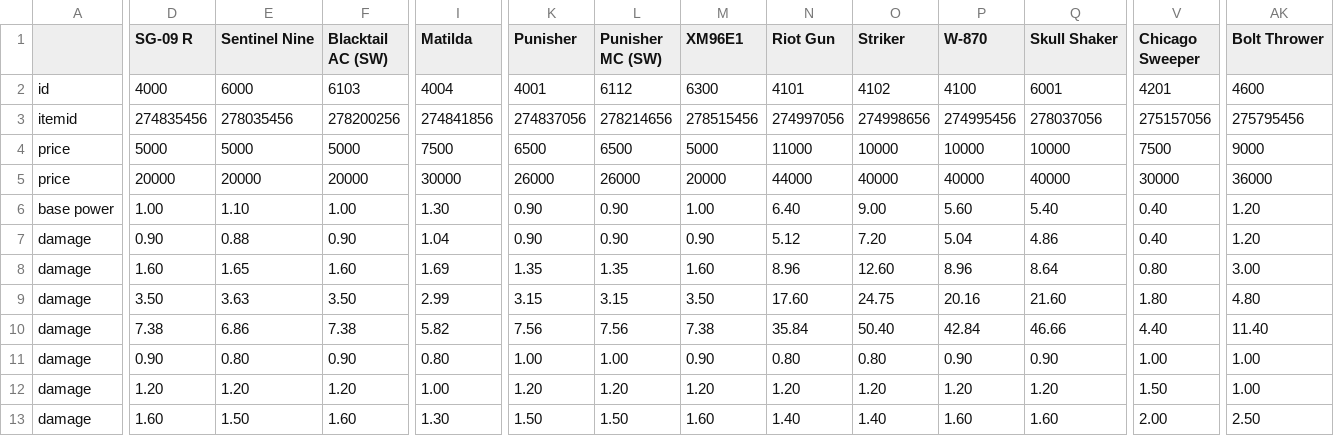
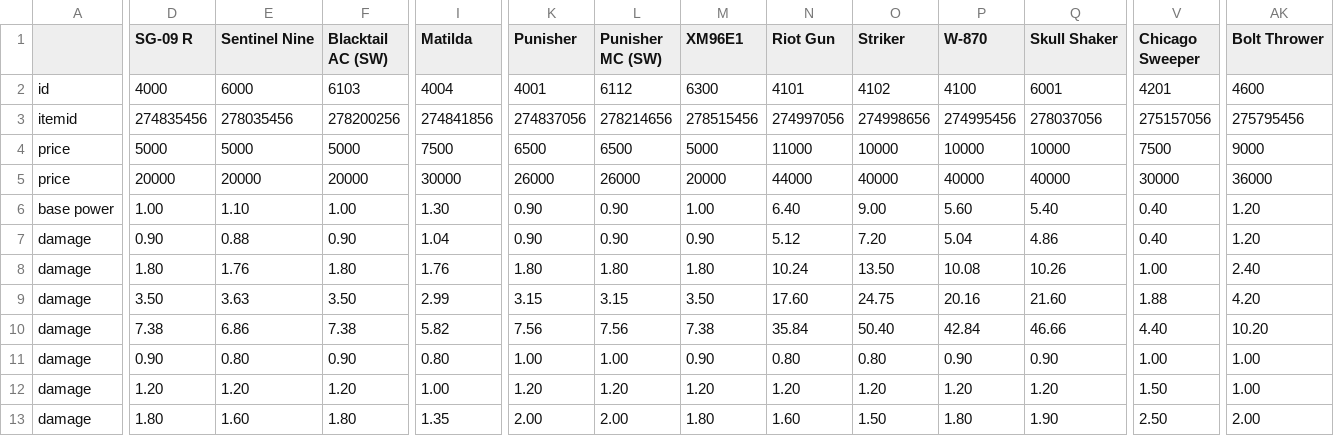
Before and after one commit to biorand/re4r, a CSV file: src/IntelOrca.Biohazard.BioRand.RE4R/data/wpstats.csv, drawn as a sheet; only a part is shown, gaps mark what is left out; the diff covers the shown part only; the diff names each change by its address in the sheet, - before the commit and + after, or states it on an @@ line.

```diff
--- a/src/IntelOrca.Biohazard.BioRand.RE4R/data/wpstats.csv
+++ b/src/IntelOrca.Biohazard.BioRand.RE4R/data/wpstats.csv
-D8 (SG-09 R): 1.60
+D8 (SG-09 R): 1.80
-E8 (Sentinel Nine): 1.65
+E8 (Sentinel Nine): 1.76
-F8 (Blacktail AC (SW)): 1.60
+F8 (Blacktail AC (SW)): 1.80
-I8 (Matilda): 1.69
+I8 (Matilda): 1.76
-K8 (Punisher): 1.35
+K8 (Punisher): 1.80
-L8 (Punisher MC (SW)): 1.35
+L8 (Punisher MC (SW)): 1.80
-M8 (XM96E1): 1.60
+M8 (XM96E1): 1.80
-N8 (Riot Gun): 8.96
+N8 (Riot Gun): 10.24
-O8 (Striker): 12.60
+O8 (Striker): 13.50
-P8 (W-870): 8.96
+P8 (W-870): 10.08
-Q8 (Skull Shaker): 8.64
+Q8 (Skull Shaker): 10.26
-V8 (Chicago Sweeper): 0.80
+V8 (Chicago Sweeper): 1.00
-AK8 (Bolt Thrower): 3.00
+AK8 (Bolt Thrower): 2.40
-V9 (Chicago Sweeper): 1.80
+V9 (Chicago Sweeper): 1.88
-AK9 (Bolt Thrower): 4.80
+AK9 (Bolt Thrower): 4.20
-AK10 (Bolt Thrower): 11.40
+AK10 (Bolt Thrower): 10.20
-D13 (SG-09 R): 1.60
+D13 (SG-09 R): 1.80
-E13 (Sentinel Nine): 1.50
+E13 (Sentinel Nine): 1.60
-F13 (Blacktail AC (SW)): 1.60
+F13 (Blacktail AC (SW)): 1.80
-I13 (Matilda): 1.30
+I13 (Matilda): 1.35
-K13 (Punisher): 1.50
+K13 (Punisher): 2.00
-L13 (Punisher MC (SW)): 1.50
+L13 (Punisher MC (SW)): 2.00
-M13 (XM96E1): 1.60
+M13 (XM96E1): 1.80
-N13 (Riot Gun): 1.40
+N13 (Riot Gun): 1.60
-O13 (Striker): 1.40
+O13 (Striker): 1.50
-P13 (W-870): 1.60
+P13 (W-870): 1.80
-Q13 (Skull Shaker): 1.60
+Q13 (Skull Shaker): 1.90
-V13 (Chicago Sweeper): 2.00
+V13 (Chicago Sweeper): 2.50
-AK13 (Bolt Thrower): 2.50
+AK13 (Bolt Thrower): 2.00
```
Also changed, not shown: 42 edited cells elsewhere in this file, src/IntelOrca.Biohazard.BioRand.RE4R/data/enemies.csv, src/IntelOrca.Biohazard.BioRand.RE4R/data/items.csv, 18 other files.
